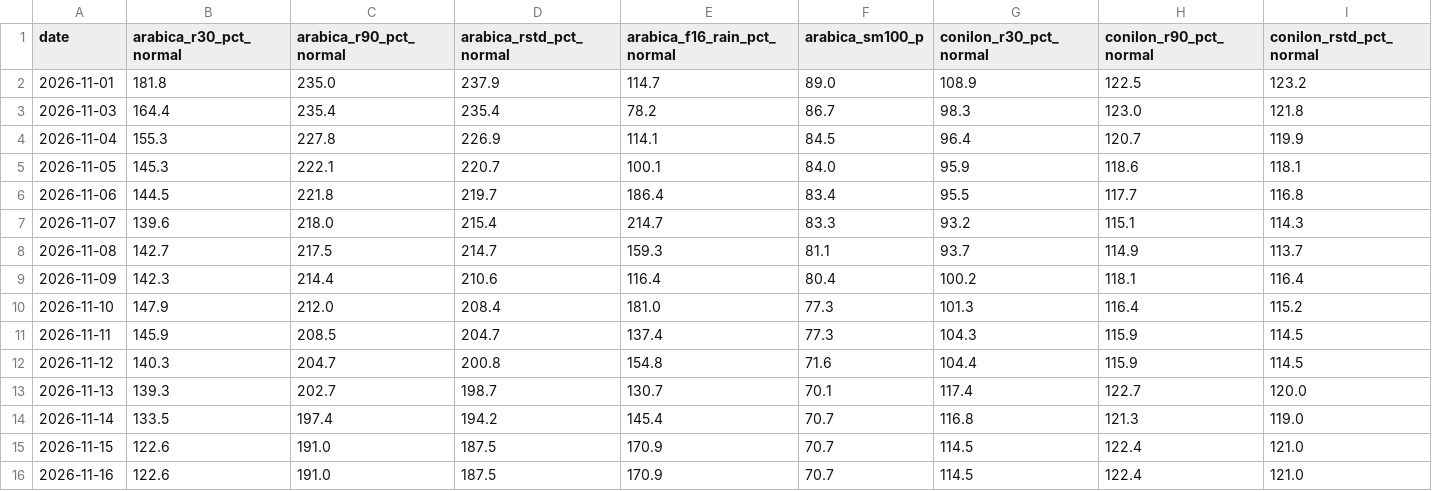
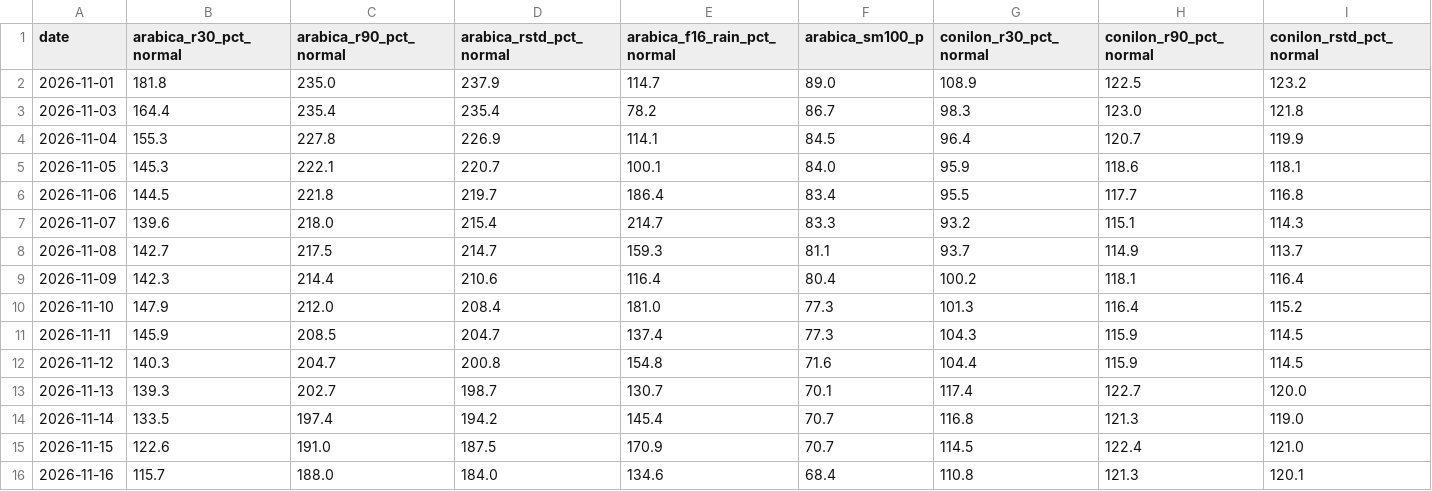
Before and after one commit to BMR-Com/Brazil--trade, a CSV file: data/coffee/weather_weighted_hist.csv, drawn as a sheet; only a part is shown; the diff covers the shown part only; the diff names each change by its address in the sheet, - before the commit and + after, or states it on an @@ line.

Commit message:
geo: softs production, trade, weather 2026-11-16

```diff
--- a/data/coffee/weather_weighted_hist.csv
+++ b/data/coffee/weather_weighted_hist.csv
-B16 (arabica_r30_pct_normal): 122.6
+B16 (arabica_r30_pct_normal): 115.7
-C16 (arabica_r90_pct_normal): 191.0
+C16 (arabica_r90_pct_normal): 188.0
-D16 (arabica_rstd_pct_normal): 187.5
+D16 (arabica_rstd_pct_normal): 184.0
-E16 (arabica_f16_rain_pct_normal): 170.9
+E16 (arabica_f16_rain_pct_normal): 134.6
-F16 (arabica_sm100_p): 70.7
+F16 (arabica_sm100_p): 68.4
-G16 (conilon_r30_pct_normal): 114.5
+G16 (conilon_r30_pct_normal): 110.8
-H16 (conilon_r90_pct_normal): 122.4
+H16 (conilon_r90_pct_normal): 121.3
-I16 (conilon_rstd_pct_normal): 121.0
+I16 (conilon_rstd_pct_normal): 120.1
```
Also changed, not shown: 1 edited cell elsewhere in this file, data/geo/weighted_hist.csv, 53 other files.
